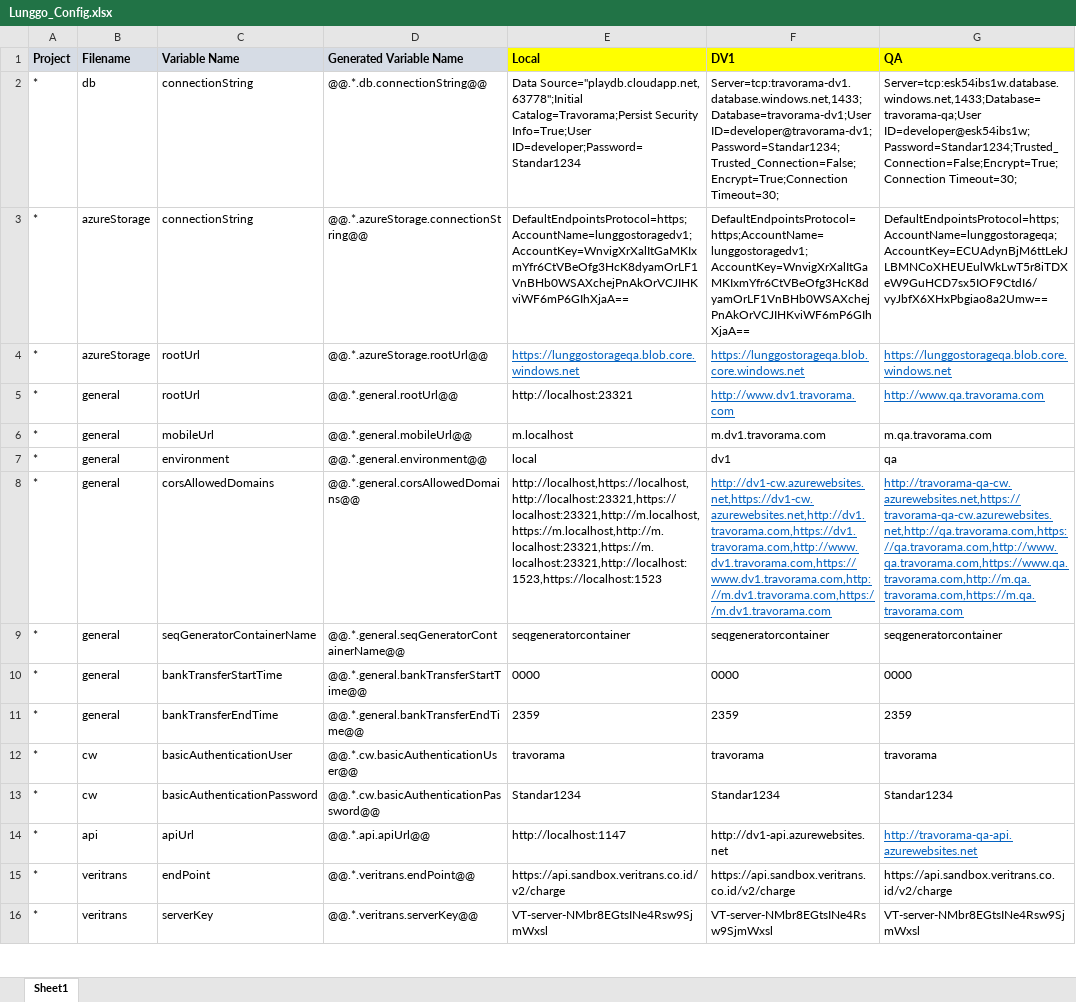
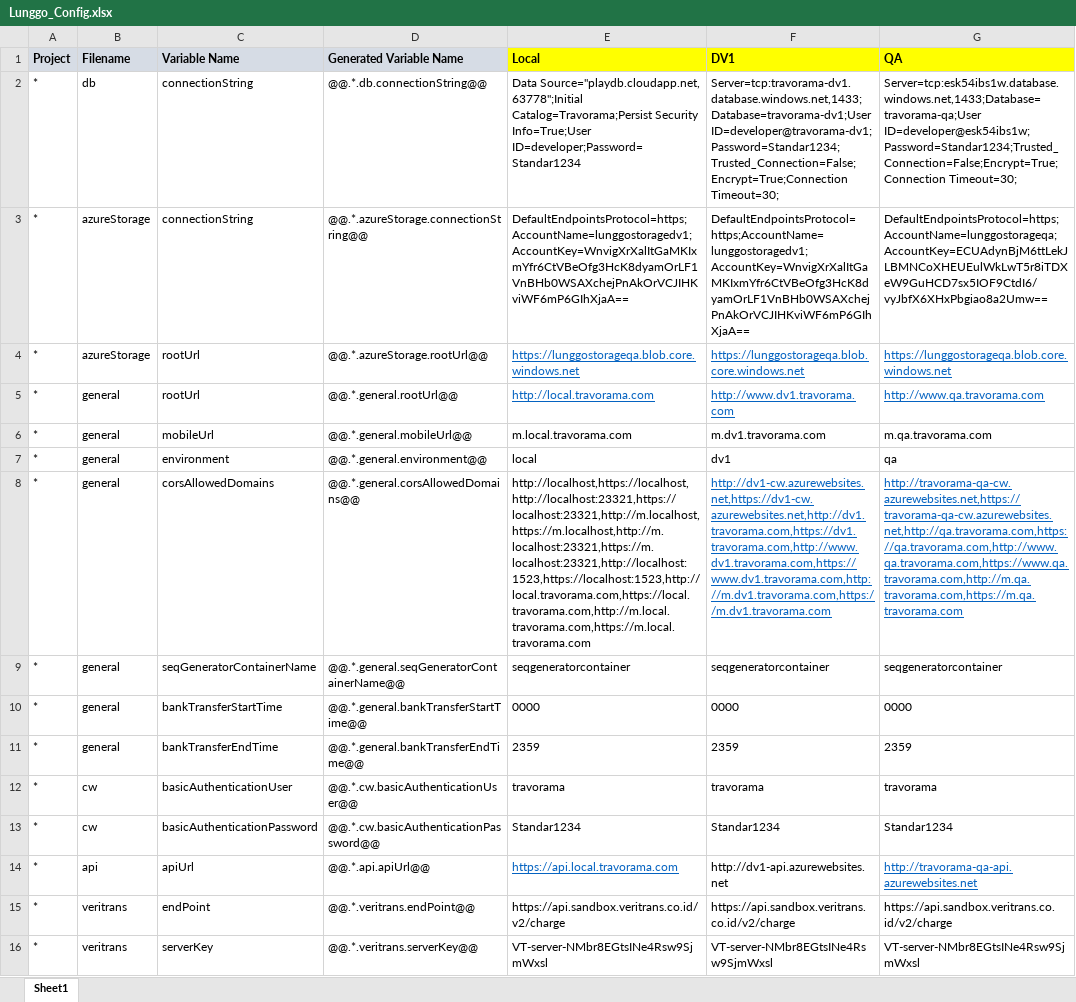
Before and after one commit to moonlay-technologies/lunggo, an Excel workbook: Lunggo.Configuration/Lunggo_Config.xlsx, sheet Sheet1, drawn as a sheet; only a part is shown; values as stored, in another font and other column widths than the file's, no borders; the diff names each change by its address in the sheet, - before the commit and + after, or states it on an @@ line.

Commit message:
HTTPS enabled (checkout + WebAPI)

```diff
--- a/Lunggo.Configuration/Lunggo_Config.xlsx (sheet Sheet1)
+++ b/Lunggo.Configuration/Lunggo_Config.xlsx (sheet Sheet1)
-E5 (Local): http://localhost:23321
+E5 (Local): http://local.travorama.com
@@ E5 underline: off → on, text colour: black → #0563C1 @@
-E6 (Local): m.localhost
+E6 (Local): m.local.travorama.com
-E8 (Local): http://localhost,https://localhost,http://localhost:23321,https://localhost:23321,http://m.localhost,https://m.localhost,http://m.localhost:23321,https://m.localhost:23321,http://localhost:1523,https://localhost:1523
+E8 (Local): http://localhost,https://localhost,http://localhost:23321,https://localhost:23321,http://m.localhost,https://m.localhost,http://m.localhost:23321,https://m.localhost:23321,http://localhost:1523,https://localhost:1523,http://local.travorama.com,https://local.travorama.com,http://m.local.travorama.com,https://m.local.travorama.com
-E14 (Local): http://localhost:1147
+E14 (Local): https://api.local.travorama.com
@@ E14 underline: off → on, text colour: black → #0563C1 @@
```
Also changed, not shown: 21 other files.
